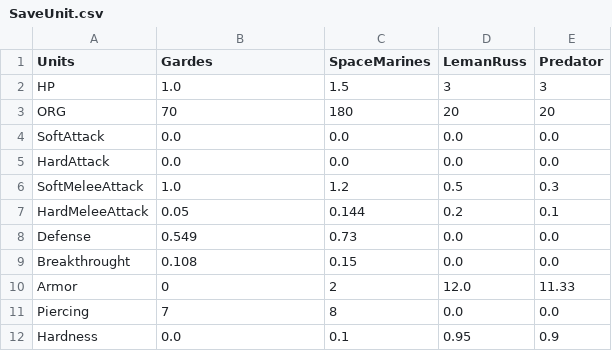
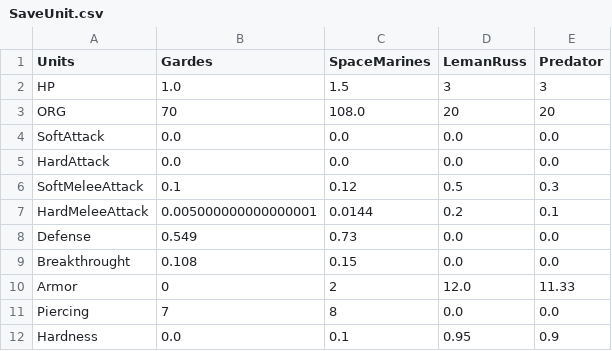
Before and after one commit to Florian-DELRIEU/HOI4_Calculator, a CSV file: W40K/Saves/SaveUnit.csv, drawn as a sheet.

```diff
--- a/W40K/Saves/SaveUnit.csv
+++ b/W40K/Saves/SaveUnit.csv
@@ -2,7 +2,7 @@ Units,Gardes,SpaceMarines,LemanRuss,Predator
 HP,1.0,1.5,3,3
-ORG,70,180,20,20
+ORG,70,108.0,20,20
 SoftAttack,0.0,0.0,0.0,0.0
 HardAttack,0.0,0.0,0.0,0.0
-SoftMeleeAttack,1.0,1.2,0.5,0.3
-HardMeleeAttack,0.05,0.144,0.2,0.1
+SoftMeleeAttack,0.1,0.12,0.5,0.3
+HardMeleeAttack,0.005000000000000001,0.0144,0.2,0.1
 Defense,0.549,0.73,0.0,0.0
```
Also changed, not shown: W40K/Saves/SaveCompanies.csv, 3 other files.
